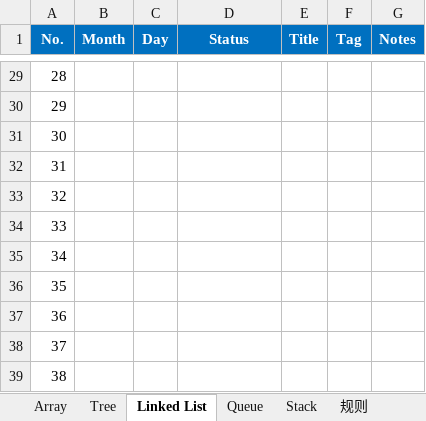
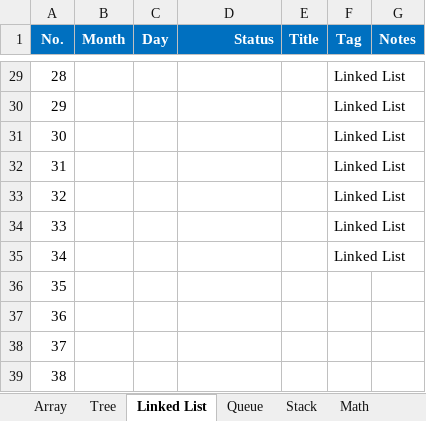
Before and after one commit to ZTidus/DataStructure, an Excel workbook: OJ/LeetCode/status.xlsx, sheet Linked List, drawn as a sheet; only a part is shown, gaps mark what is left out; values as stored, in another font and other column widths than the file's, no borders; the diff covers the shown part only; the diff names each change by its address in the sheet, - before the commit and + after, or states it on an @@ line.

```diff
--- a/OJ/LeetCode/status.xlsx (sheet Linked List)
+++ b/OJ/LeetCode/status.xlsx (sheet Linked List)
-D1 alignment: center
+D1 alignment: right
-F29:F35 (Tag): (empty)
+F29:F35 (Tag): Linked List
```
Also changed, not shown: 53 edited cells and cell formats elsewhere in this sheet, sheet Tree, sheet Math, sheet Array, sheet 规则, other sheet tabs.
